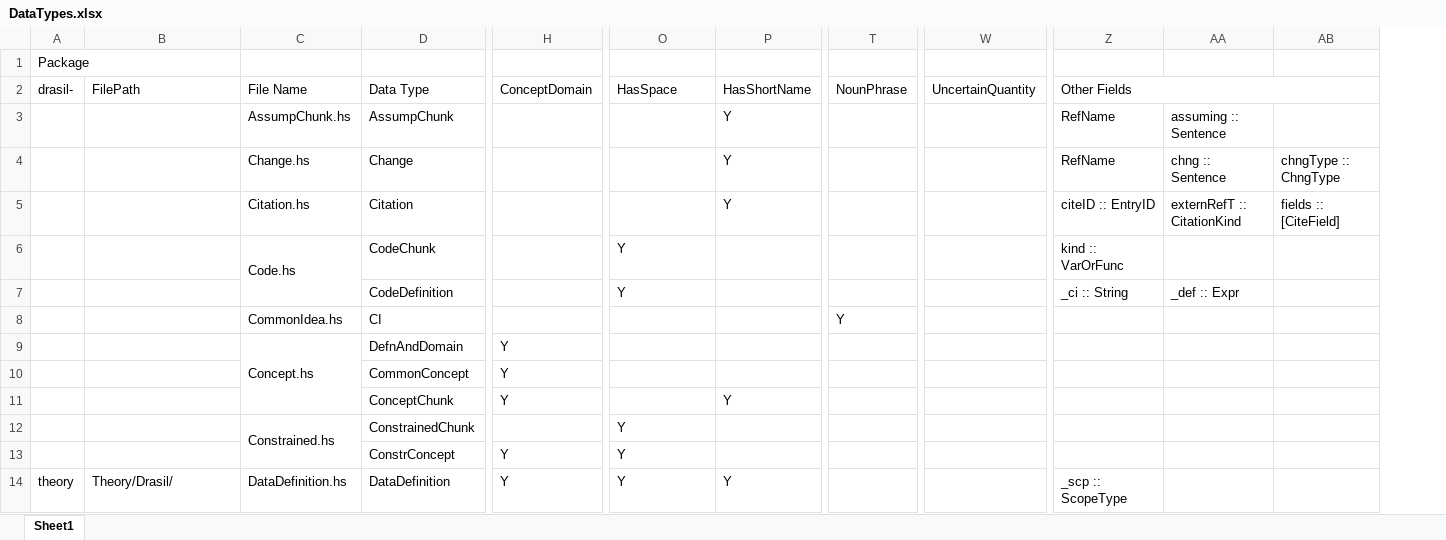
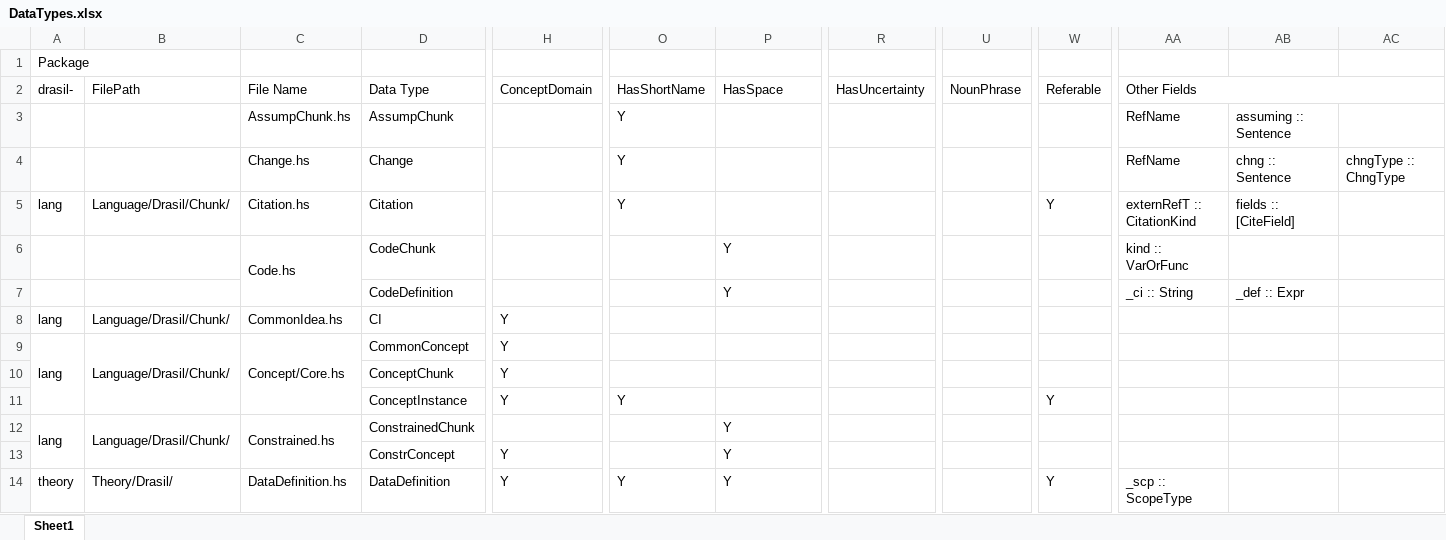
Before and after one commit to JacquesCarette/Drasil, an Excel workbook: Dan/DataTypes.xlsx, sheet Sheet1, drawn as a sheet; only a part is shown, gaps mark what is left out; values as stored, in another font and other column widths than the file's, no borders; conditional formats not drawn; removed rows and columns are numbered as before the commit, all else as after; rows hold the shown columns only; the diff covers the shown part only; the diff names each change by its address in the sheet, - before the commit and + after, or states it on an @@ line.

Commit message:
Update data types in L/D/Chunk

```diff
--- a/Dan/DataTypes.xlsx (sheet Sheet1)
+++ b/Dan/DataTypes.xlsx (sheet Sheet1)
+column R, row 2: HasUncertainty
+column W, rows 2-5: Referable |  |  | Y; rows 11-14: Y |  |  | Y
-column W, row 2: UncertainQuantity
-O2: HasSpace
+O2: HasShortName
-P2: HasShortName
+P2: HasSpace
-O3:O5: (empty)
+O3:O5: Y
-P3:P5: Y
+P3:P5: (empty)
-A5: (empty)
+A5: lang
-B5: (empty)
+B5: Language/Drasil/Chunk/
-AA5: citeID :: EntryID
+AA5: externRefT :: CitationKind
-AB5: externRefT :: CitationKind
+AB5: fields :: [CiteField]
-AC5: fields :: [CiteField]
+AC5: (empty)
-O6:O7: Y
+O6:O7: (empty)
-P6:P7: (empty)
+P6:P7: Y
-A8: (empty)
+A8: lang
-B8: (empty)
+B8: Language/Drasil/Chunk/
-H8: (empty)
+H8: Y
-U8: Y
+U8: (empty)
-row 9:  |  | Concept.hs | DefnAndDomain | Y
+row 9: lang | Language/Drasil/Chunk/ | Concept/Core.hs | CommonConcept | Y
-D10: CommonConcept
+D10: ConceptChunk
-D11: ConceptChunk
+D11: ConceptInstance
-O11: (empty)
+O11: Y
-P11: Y
+P11: (empty)
-A12: (empty)
+A12: lang
+A12:A13 merged
-B12: (empty)
+B12: Language/Drasil/Chunk/
+B12:B13 merged
-O12:O13: Y
+O12:O13: (empty)
-P12:P13: (empty)
+P12:P13: Y
```
Also changed, not shown: 1 added row, 1 removed row, 50 edited cells and merged cells elsewhere in this sheet.
